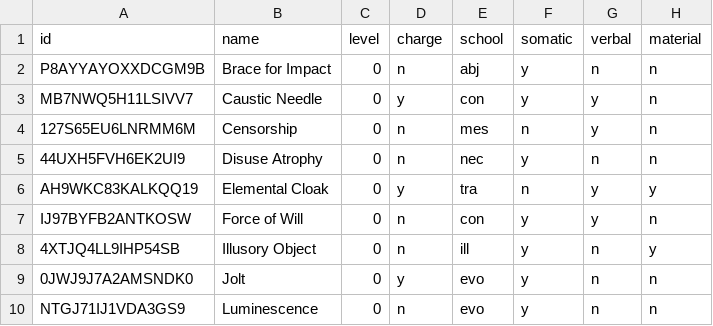
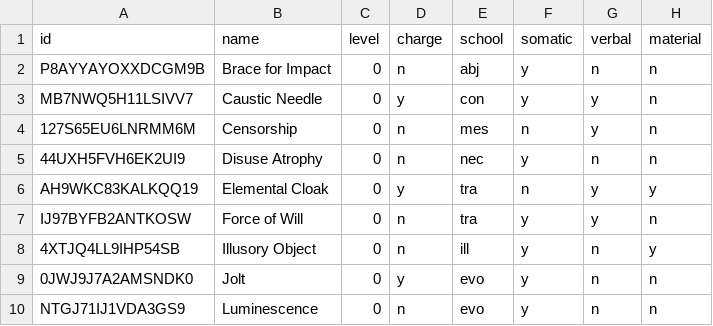
Before and after one commit to NotALizard/undertaking-foundry, a CSV file: packs/src/spells.csv, drawn as a sheet; only a part is shown; the diff names each change by its address in the sheet, - before the commit and + after, or states it on an @@ line.

```diff
--- a/packs/src/spells.csv
+++ b/packs/src/spells.csv
-E7 (school): con
+E7 (school): tra
```
Also changed, not shown: 42 other files.
